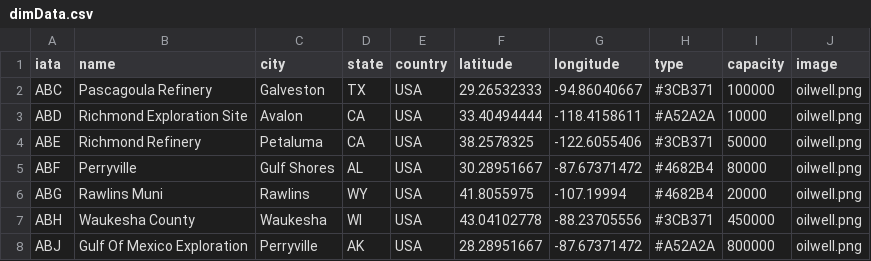
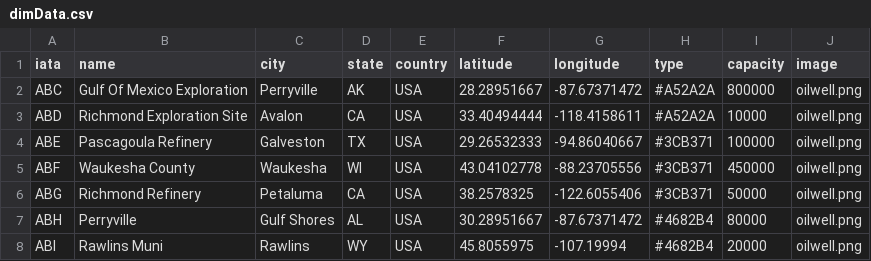
Before and after one commit to tanoopallavi/data, a CSV file: dimData.csv, drawn as a sheet.

Commit message:
Update dimData.csv

```diff
--- a/dimData.csv
+++ b/dimData.csv
@@ -1,8 +1,8 @@
 iata,name,city,state,country,latitude,longitude,type,capacity,image
-ABC,Pascagoula Refinery,Galveston,TX,USA,29.26532333,-94.86040667,#3CB371,100000,oilwell.png
+ABC,Gulf Of Mexico Exploration,Perryville,AK,USA,28.28951667,-87.67371472,#A52A2A,800000,oilwell.png
 ABD,Richmond Exploration Site,Avalon,CA,USA,33.40494444,-118.4158611,#A52A2A,10000,oilwell.png
-ABE,Richmond Refinery,Petaluma,CA,USA,38.2578325,-122.6055406,#3CB371,50000,oilwell.png
-ABF,Perryville,Gulf Shores,AL,USA,30.28951667,-87.67371472,#4682B4,80000,oilwell.png
-ABG,Rawlins Muni,Rawlins,WY,USA,41.8055975,-107.19994,#4682B4,20000,oilwell.png
-ABH,Waukesha County,Waukesha,WI,USA,43.04102778,-88.23705556,#3CB371,450000,oilwell.png
-ABJ,Gulf Of Mexico Exploration,Perryville,AK,USA,28.28951667,-87.67371472,#A52A2A,800000,oilwell.png
+ABE,Pascagoula Refinery,Galveston,TX,USA,29.26532333,-94.86040667,#3CB371,100000,oilwell.png
+ABF,Waukesha County,Waukesha,WI,USA,43.04102778,-88.23705556,#3CB371,450000,oilwell.png
+ABG,Richmond Refinery,Petaluma,CA,USA,38.2578325,-122.6055406,#3CB371,50000,oilwell.png
+ABH,Perryville,Gulf Shores,AL,USA,30.28951667,-87.67371472,#4682B4,80000,oilwell.png
+ABI,Rawlins Muni,Rawlins,WY,USA,45.8055975,-107.19994,#4682B4,20000,oilwell.png
```
